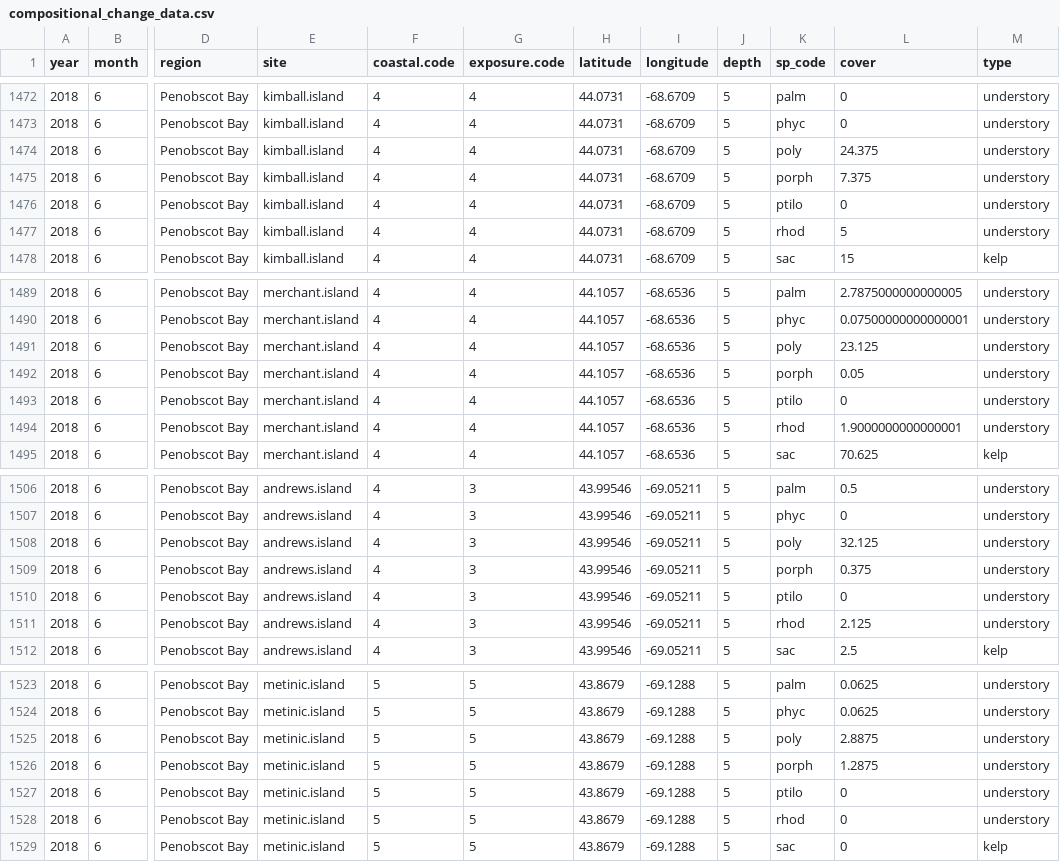
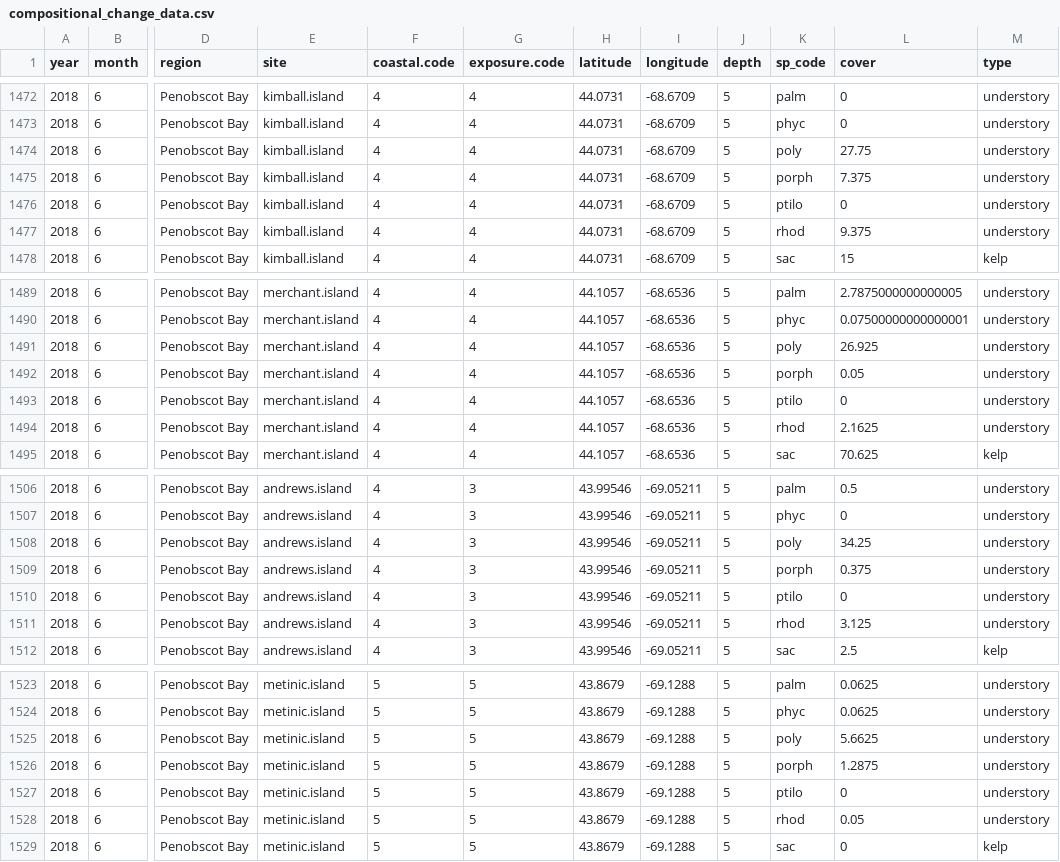
Before and after one commit to jebyrnes/kelp_gom_thermal_causal, a CSV file: derived_data/compositional_change_data.csv, drawn as a sheet; only a part is shown, gaps mark what is left out; the diff covers the shown part only; the diff names each change by its address in the sheet, - before the commit and + after, or states it on an @@ line.

Commit message:
Updated compositional data with collapsing 2018 taxonomy to match 2004

```diff
--- a/derived_data/compositional_change_data.csv
+++ b/derived_data/compositional_change_data.csv
-L1474 (cover): 24.375
+L1474 (cover): 27.75
-L1477 (cover): 5
+L1477 (cover): 9.375
-L1491 (cover): 23.125
+L1491 (cover): 26.925
-L1494 (cover): 1.9000000000000001
+L1494 (cover): 2.1625
-L1508 (cover): 32.125
+L1508 (cover): 34.25
-L1511 (cover): 2.125
+L1511 (cover): 3.125
-L1525 (cover): 2.8875
+L1525 (cover): 5.6625
-L1528 (cover): 0
+L1528 (cover): 0.05
```
Also changed, not shown: 38 edited cells elsewhere in this file, 1 other file.
